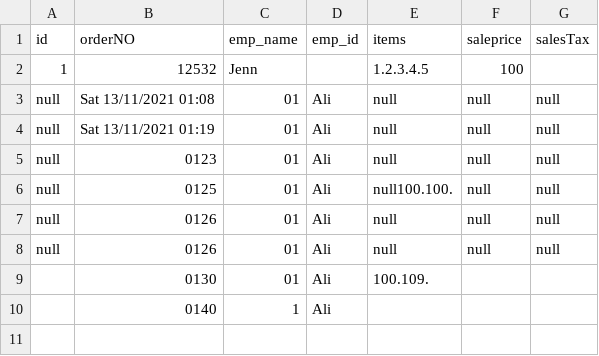
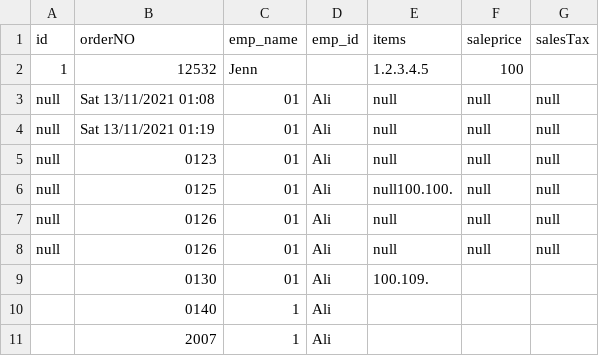
Before and after one commit to cruzerngz/CE2002-OOP, a CSV file: data/Order.csv, drawn as a sheet; the diff names each change by its address in the sheet, - before the commit and + after, or states it on an @@ line.

Commit message:
updated order.java printOrder

```diff
--- a/data/Order.csv
+++ b/data/Order.csv
+row 11:  | 2007 | 1 | Ali
```
Also changed, not shown: 1 other file.
